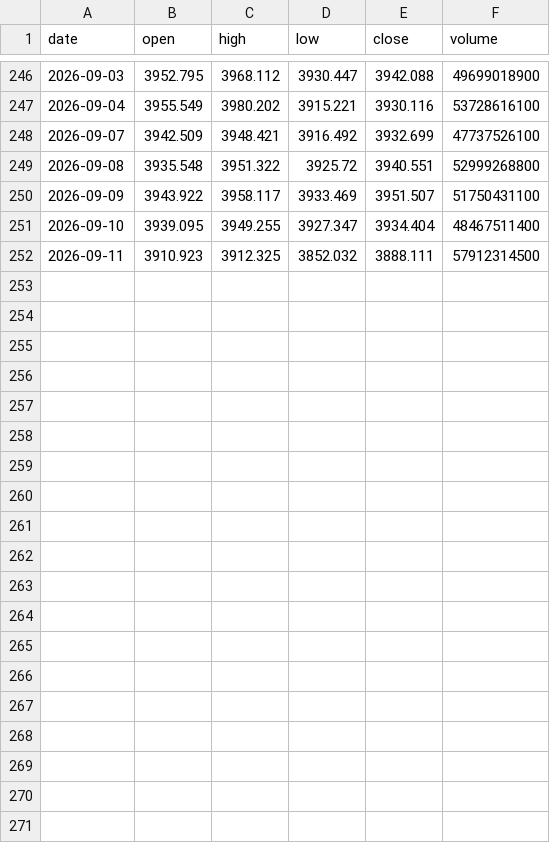
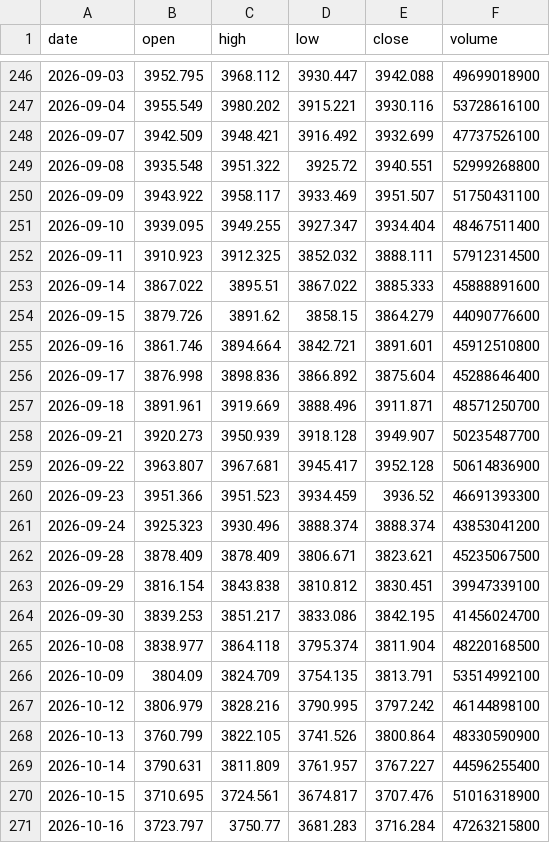
Before and after one commit to durenjiang/enn, a CSV file: a-stock-short-term-backtest/backtest_data/sh000001.csv, drawn as a sheet; only a part is shown, gaps mark what is left out; the diff covers the shown part only; the diff names each change by its address in the sheet, - before the commit and + after, or states it on an @@ line.

```diff
--- a/a-stock-short-term-backtest/backtest_data/sh000001.csv
+++ b/a-stock-short-term-backtest/backtest_data/sh000001.csv
+row 253: 2026-09-14 | 3867.022 | 3895.51 | 3867.022 | 3885.333 | 45888891600
+row 254: 2026-09-15 | 3879.726 | 3891.62 | 3858.15 | 3864.279 | 44090776600
+row 255: 2026-09-16 | 3861.746 | 3894.664 | 3842.721 | 3891.601 | 45912510800
+row 256: 2026-09-17 | 3876.998 | 3898.836 | 3866.892 | 3875.604 | 45288646400
+row 257: 2026-09-18 | 3891.961 | 3919.669 | 3888.496 | 3911.871 | 48571250700
+row 258: 2026-09-21 | 3920.273 | 3950.939 | 3918.128 | 3949.907 | 50235487700
+row 259: 2026-09-22 | 3963.807 | 3967.681 | 3945.417 | 3952.128 | 50614836900
+row 260: 2026-09-23 | 3951.366 | 3951.523 | 3934.459 | 3936.52 | 46691393300
+row 261: 2026-09-24 | 3925.323 | 3930.496 | 3888.374 | 3888.374 | 43853041200
+row 262: 2026-09-28 | 3878.409 | 3878.409 | 3806.671 | 3823.621 | 45235067500
+row 263: 2026-09-29 | 3816.154 | 3843.838 | 3810.812 | 3830.451 | 39947339100
+row 264: 2026-09-30 | 3839.253 | 3851.217 | 3833.086 | 3842.195 | 41456024700
+row 265: 2026-10-08 | 3838.977 | 3864.118 | 3795.374 | 3811.904 | 48220168500
+row 266: 2026-10-09 | 3804.09 | 3824.709 | 3754.135 | 3813.791 | 53514992100
+row 267: 2026-10-12 | 3806.979 | 3828.216 | 3790.995 | 3797.242 | 46144898100
+row 268: 2026-10-13 | 3760.799 | 3822.105 | 3741.526 | 3800.864 | 48330590900
+row 269: 2026-10-14 | 3790.631 | 3811.809 | 3761.957 | 3767.227 | 44596255400
+row 270: 2026-10-15 | 3710.695 | 3724.561 | 3674.817 | 3707.476 | 51016318900
+row 271: 2026-10-16 | 3723.797 | 3750.77 | 3681.283 | 3716.284 | 47263215800
```
Also changed, not shown: 13 added rows elsewhere in this file, 4 other files.
